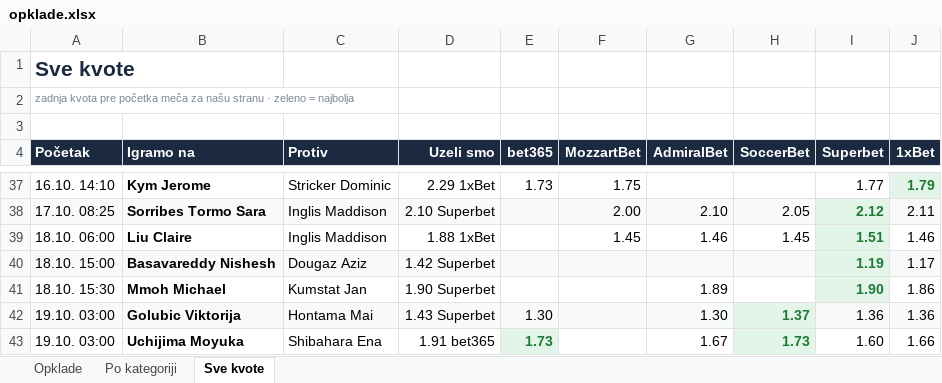
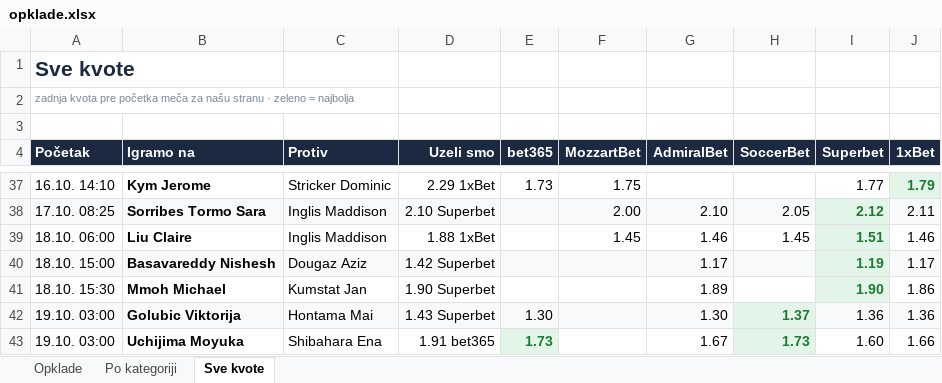
Before and after one commit to andreja69420/pantasocial, an Excel workbook: research/tennis-ml/paper/opklade.xlsx, sheet Sve kvote, drawn as a sheet; only a part is shown, gaps mark what is left out; values as stored, in another font and other column widths than the file's, no borders; the diff names each change by its address in the sheet, - before the commit and + after, or states it on an @@ line.

```diff
--- a/research/tennis-ml/paper/opklade.xlsx (sheet Sve kvote)
+++ b/research/tennis-ml/paper/opklade.xlsx (sheet Sve kvote)
-G40 (AdmiralBet): (empty)
+G40 (AdmiralBet): 1.17
```
Also changed, not shown: sheet Opklade, 2 other files.
